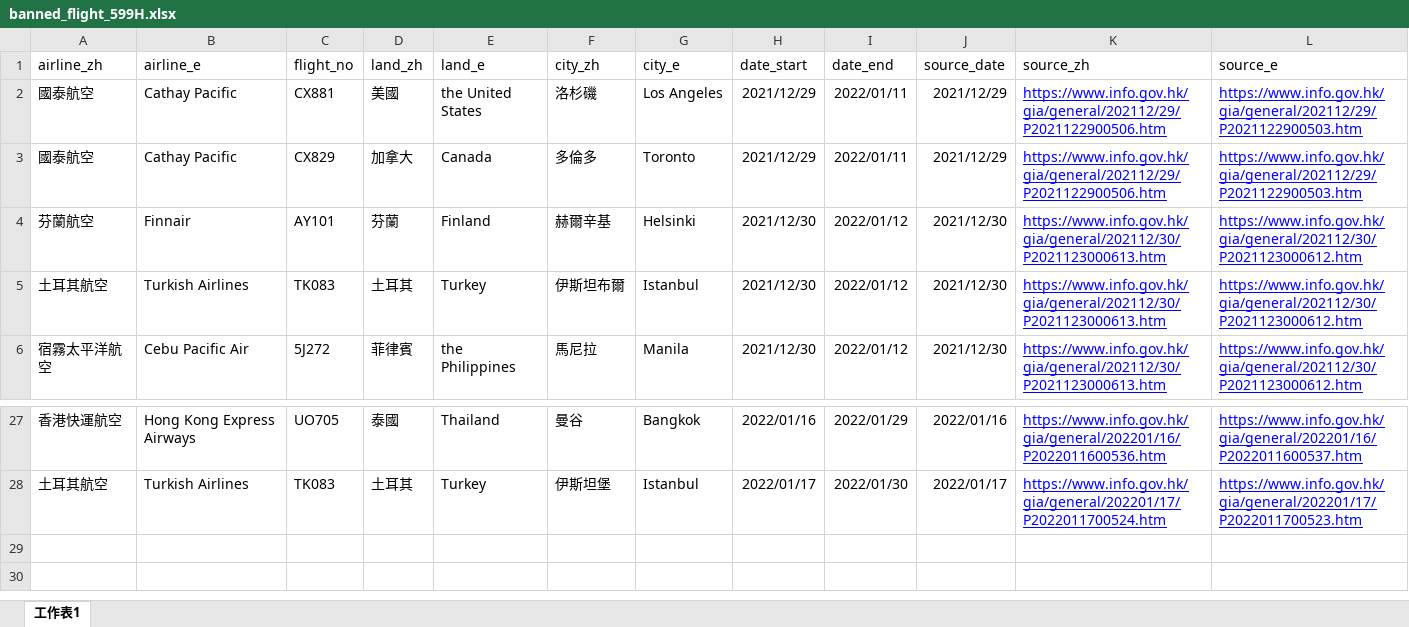
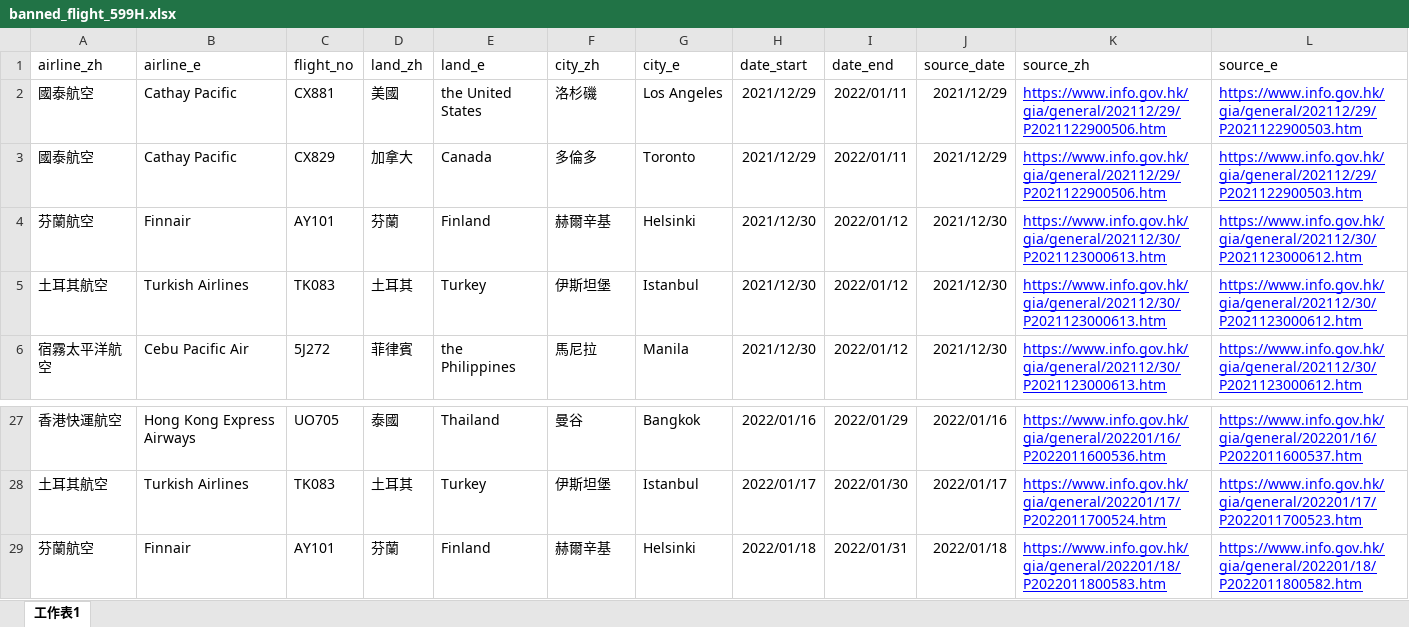
Before and after one commit to yinyingip/yinyingip.github.io, an Excel workbook: hk-banned-inbound-flight/banned_flight_599H.xlsx, sheet 工作表1, drawn as a sheet; only a part is shown, gaps mark what is left out; values as stored, in another font and other column widths than the file's, no borders; the diff names each change by its address in the sheet, - before the commit and + after, or states it on an @@ line.

```diff
--- a/hk-banned-inbound-flight/banned_flight_599H.xlsx (sheet 工作表1)
+++ b/hk-banned-inbound-flight/banned_flight_599H.xlsx (sheet 工作表1)
-F5 (city_zh): 伊斯坦布爾
+F5 (city_zh): 伊斯坦堡
+row 29: 芬蘭航空 | Finnair | AY101 | 芬蘭 | Finland | 赫爾辛基 | Helsinki | 2022/01/18 | 2022/01/31 | 2022/01/18 | https://www.info.gov.hk/gia/general/202201/18/P2022011800583.htm | https://www.info.gov.hk/gia/general/202201/18/P2022011800582.htm
```
Also changed, not shown: 1 other file.
